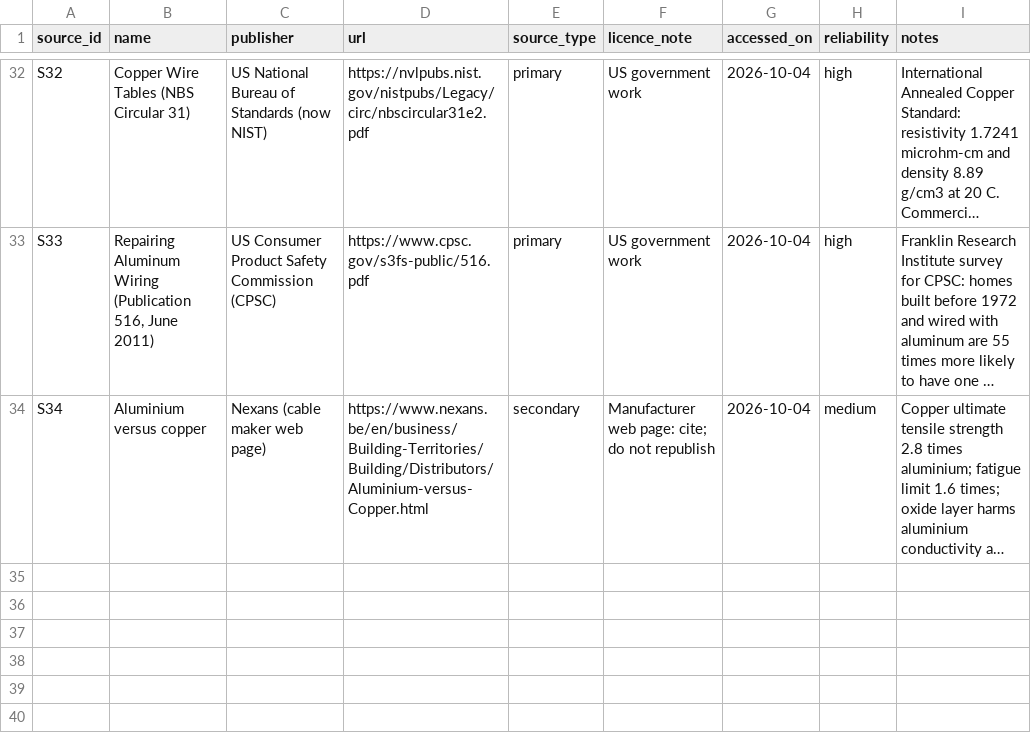
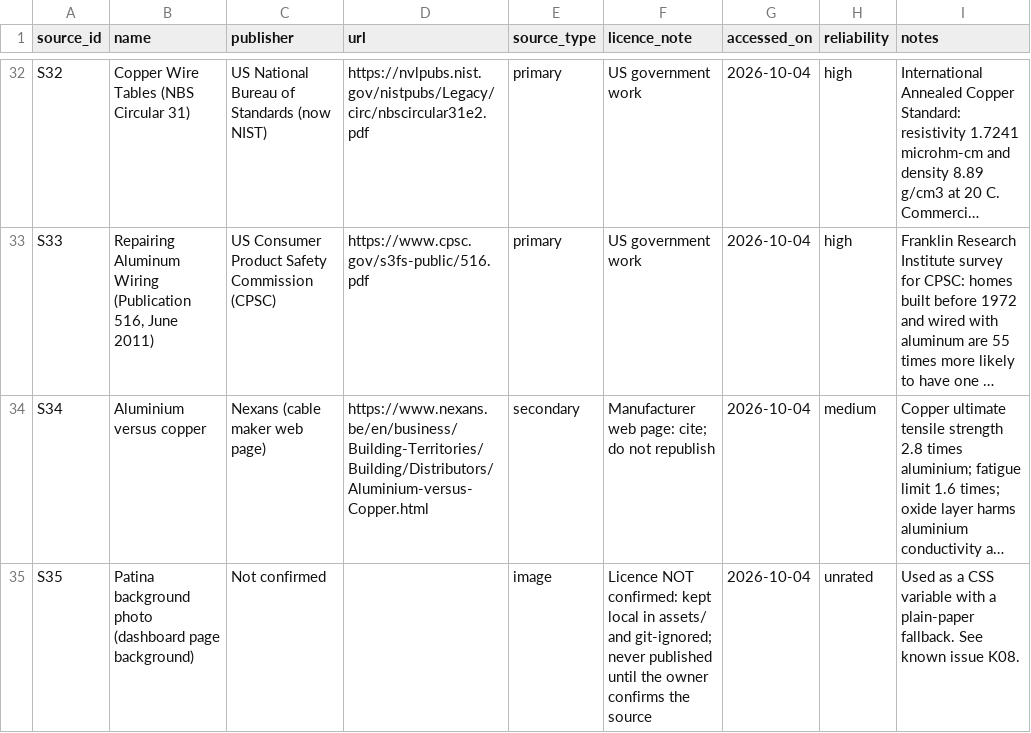
Before and after one commit to Behindokht/copper-market-analysis, a CSV file: results/res_dashboard_sources.csv, drawn as a sheet; only a part is shown, gaps mark what is left out; long unchanged cells end in …; the diff names each change by its address in the sheet, - before the commit and + after, or states it on an @@ line.

```diff
--- a/results/res_dashboard_sources.csv
+++ b/results/res_dashboard_sources.csv
+row 35: S35 | Patina background photo (dashboard page background) | Not confirmed |  | image | Licence NOT confirmed: kept local in assets/ and git-ignored; never published until the owner confirms the source | 2026-10-04 | unrated | Used as a CSS variable with a plain-paper fallback. See known issue K08.
```
Also changed, not shown: copper_database/collected/known_issues.csv, copper_database/collected/sources.csv, 11 other files.
